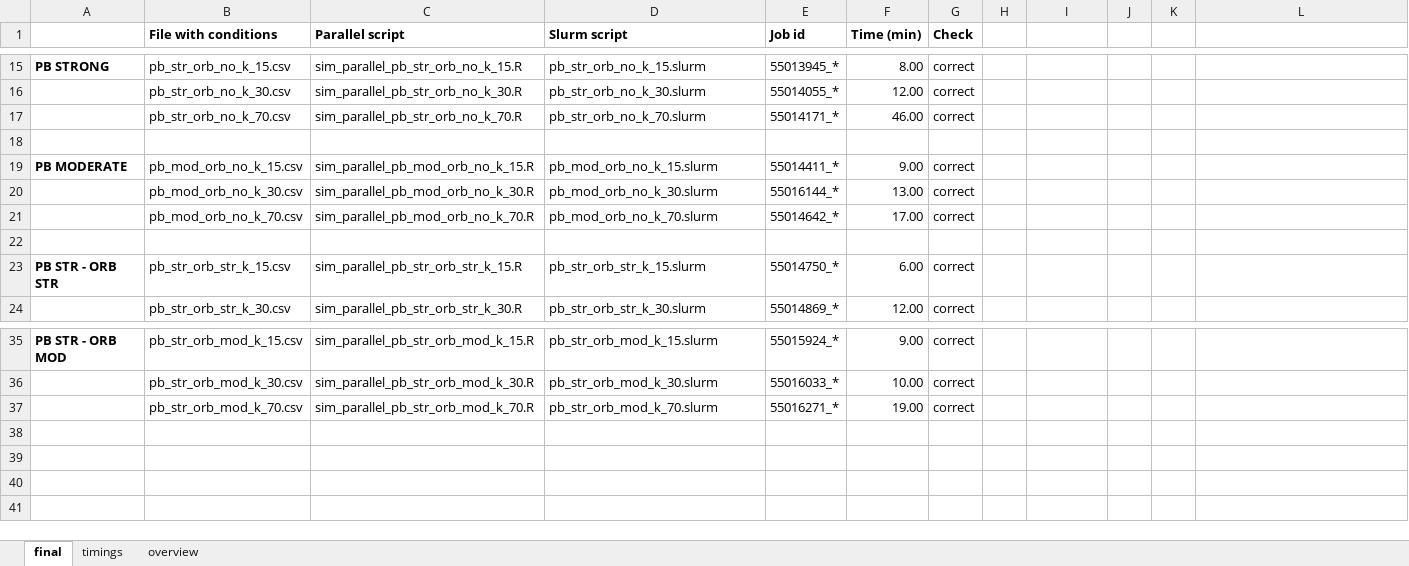
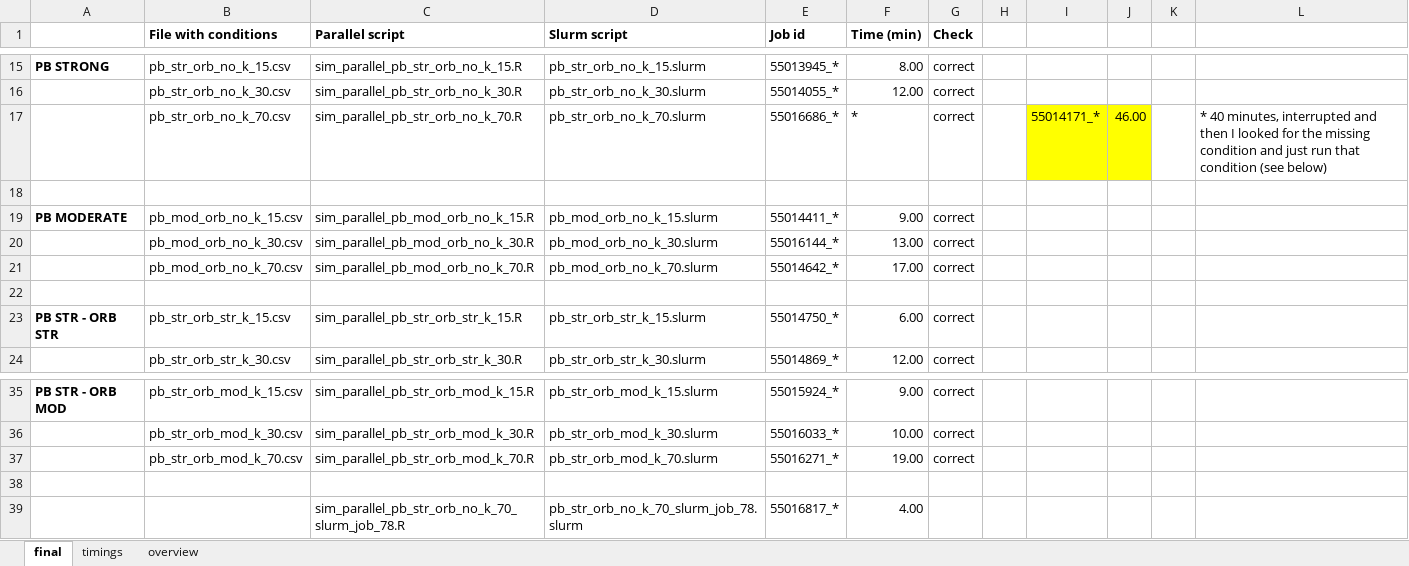
Before and after one commit to giuliabertoldo/thesis_ms_statistics, an Excel workbook: conditions_files.xlsx, sheet final, drawn as a sheet; only a part is shown, gaps mark what is left out; values as stored, in another font and other column widths than the file's, no borders; the diff names each change by its address in the sheet, - before the commit and + after, or states it on an @@ line.

Commit message:
Move into slurm_final folder

```diff
--- a/conditions_files.xlsx (sheet final)
+++ b/conditions_files.xlsx (sheet final)
-E17 (Job id): 55014171_*
+E17 (Job id): 55016686_*
-F17 (Time (min)): 46.00
+F17 (Time (min)): *
-I17: (empty)
+I17: 55014171_*
-I17:J17 fill: none
+I17:J17 fill: #FFFF00
-J17: (empty)
+J17: 46.00
-L17: (empty)
+L17: * 40 minutes, interrupted and then I looked for the missing condition and just run that condition (see below)
+row 38: (empty)
+row 39:  |  | sim_parallel_pb_str_orb_no_k_70_slurm_job_78.R | pb_str_orb_no_k_70_slurm_job_78.slurm | 55016817_* | 4.00
```
Also changed, not shown: 5 other files.
